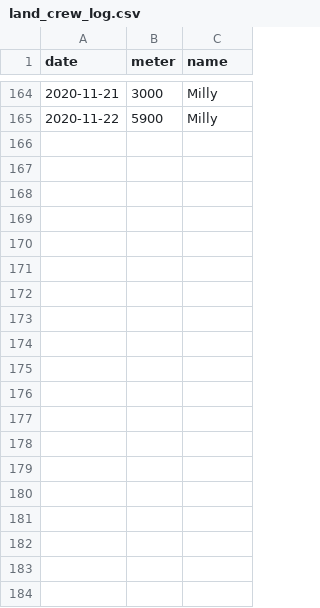
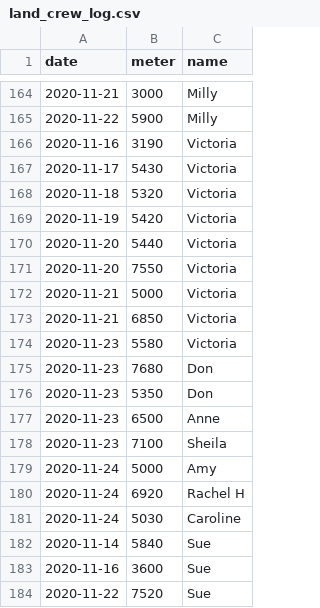
Before and after one commit to BHFock/erc_to_la_gomera_row, a CSV file: log/land_crew_log.csv, drawn as a sheet; only a part is shown, gaps mark what is left out; the diff covers the shown part only.

Commit message:
Add meters land crew

```diff
--- a/log/land_crew_log.csv
+++ b/log/land_crew_log.csv
@@ -165 +165,20 @@ date,meter,name
 2020-11-22,5900,Milly
+2020-11-16,3190,Victoria
+2020-11-17,5430,Victoria
+2020-11-18,5320,Victoria
+2020-11-19,5420,Victoria
+2020-11-20,5440,Victoria
+2020-11-20,7550,Victoria
+2020-11-21,5000,Victoria
+2020-11-21,6850,Victoria
+2020-11-23,5580,Victoria
+2020-11-23,7680,Don
+2020-11-23,5350,Don
+2020-11-23,6500,Anne
+2020-11-23,7100,Sheila
+2020-11-24,5000,Amy
+2020-11-24,6920,Rachel H
+2020-11-24,5030,Caroline
+2020-11-14,5840,Sue
+2020-11-16,3600,Sue
+2020-11-22,7520,Sue
```
Also changed, not shown: 9 added rows elsewhere in this file.
